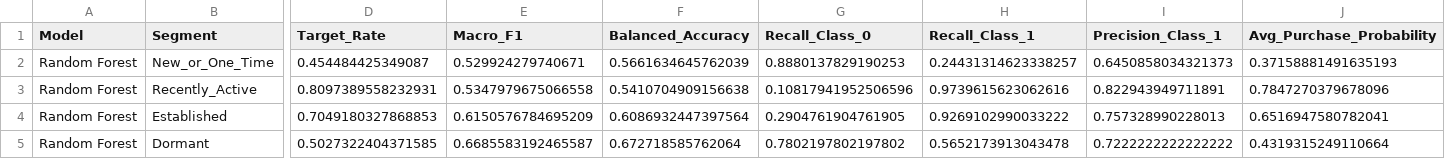
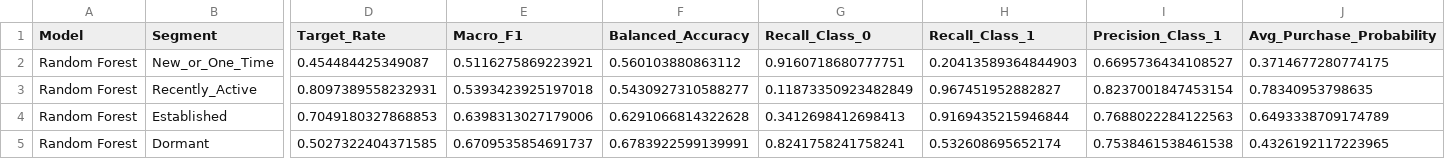
Before and after one commit to cerennr/online-retail-purchase-intent, a CSV file: results/experiment_2_segment_metrics.csv, drawn as a sheet; only a part is shown, gaps mark what is left out; the diff names each change by its address in the sheet, - before the commit and + after, or states it on an @@ line.

```diff
--- a/results/experiment_2_segment_metrics.csv
+++ b/results/experiment_2_segment_metrics.csv
-E2 (Macro_F1): 0.529924279740671
+E2 (Macro_F1): 0.5116275869223921
-F2 (Balanced_Accuracy): 0.5661634645762039
+F2 (Balanced_Accuracy): 0.560103880863112
-G2 (Recall_Class_0): 0.8880137829190253
+G2 (Recall_Class_0): 0.9160718680777751
-H2 (Recall_Class_1): 0.24431314623338257
+H2 (Recall_Class_1): 0.20413589364844903
-I2 (Precision_Class_1): 0.6450858034321373
+I2 (Precision_Class_1): 0.6695736434108527
-J2 (Avg_Purchase_Probability): 0.37158881491635193
+J2 (Avg_Purchase_Probability): 0.3714677280774175
-E3 (Macro_F1): 0.5347979675066558
+E3 (Macro_F1): 0.5393423925197018
-F3 (Balanced_Accuracy): 0.5410704909156638
+F3 (Balanced_Accuracy): 0.5430927310588277
-G3 (Recall_Class_0): 0.10817941952506596
+G3 (Recall_Class_0): 0.11873350923482849
-H3 (Recall_Class_1): 0.9739615623062616
+H3 (Recall_Class_1): 0.967451952882827
-I3 (Precision_Class_1): 0.822943949711891
+I3 (Precision_Class_1): 0.8237001847453154
-J3 (Avg_Purchase_Probability): 0.7847270379678096
+J3 (Avg_Purchase_Probability): 0.78340953798635
-E4 (Macro_F1): 0.6150576784695209
+E4 (Macro_F1): 0.6398313027179006
-F4 (Balanced_Accuracy): 0.6086932447397564
+F4 (Balanced_Accuracy): 0.6291066814322628
-G4 (Recall_Class_0): 0.2904761904761905
+G4 (Recall_Class_0): 0.3412698412698413
-H4 (Recall_Class_1): 0.9269102990033222
+H4 (Recall_Class_1): 0.9169435215946844
-I4 (Precision_Class_1): 0.757328990228013
+I4 (Precision_Class_1): 0.7688022284122563
-J4 (Avg_Purchase_Probability): 0.6516947580782041
+J4 (Avg_Purchase_Probability): 0.6493338709174789
-E5 (Macro_F1): 0.6685583192465587
+E5 (Macro_F1): 0.6709535854691737
-F5 (Balanced_Accuracy): 0.672718585762064
+F5 (Balanced_Accuracy): 0.6783922599139991
-G5 (Recall_Class_0): 0.7802197802197802
+G5 (Recall_Class_0): 0.8241758241758241
-H5 (Recall_Class_1): 0.5652173913043478
+H5 (Recall_Class_1): 0.532608695652174
-I5 (Precision_Class_1): 0.7222222222222222
+I5 (Precision_Class_1): 0.7538461538461538
-J5 (Avg_Purchase_Probability): 0.4319315249110664
+J5 (Avg_Purchase_Probability): 0.4326192117223965
```
Also changed, not shown: results/experiment_2_feature_importance.csv, results/experiment_2_walkforward_metrics.csv, 4 other files.
